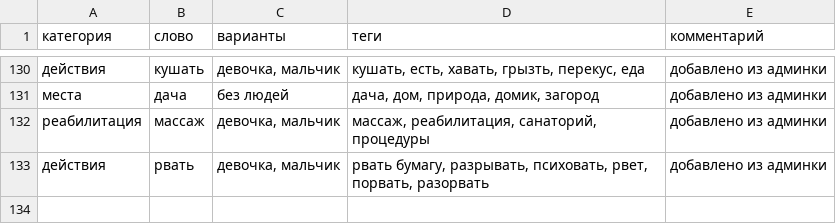
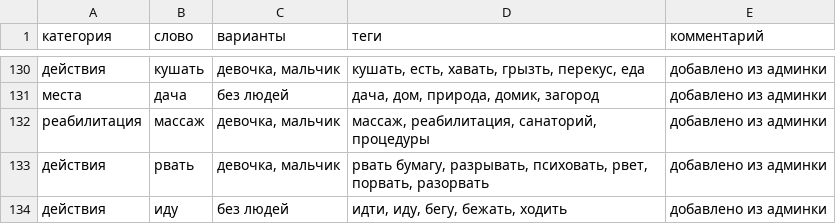
Before and after one commit to dikajabelka/moyden, a CSV file: словарь.csv, drawn as a sheet; only a part is shown, gaps mark what is left out; the diff names each change by its address in the sheet, - before the commit and + after, or states it on an @@ line.

```diff
--- a/словарь.csv
+++ b/словарь.csv
+row 134: действия | иду | без людей | идти, иду, бегу, бежать, ходить | добавлено из админки
```
Also changed, not shown: 1 other file.
